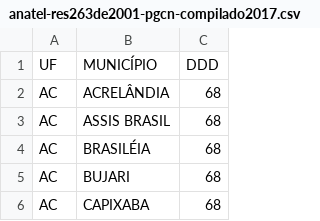
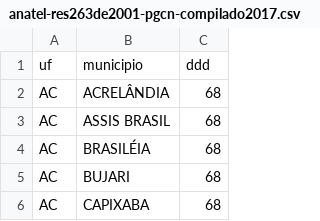
Before and after one commit to datasets-br/city-codes, a CSV file: data/dump_etc/anatel-res263de2001-pgcn-compilado2017.csv, drawn as a sheet; only a part is shown.

```diff
--- a/data/dump_etc/anatel-res263de2001-pgcn-compilado2017.csv
+++ b/data/dump_etc/anatel-res263de2001-pgcn-compilado2017.csv
@@ -1,2 +1,2 @@
-UF,MUNICÍPIO,DDD
+uf,municipio,ddd
 AC,ACRELÂNDIA,68
```
Also changed, not shown: data/br-city-codes.csv, 2 other files.
